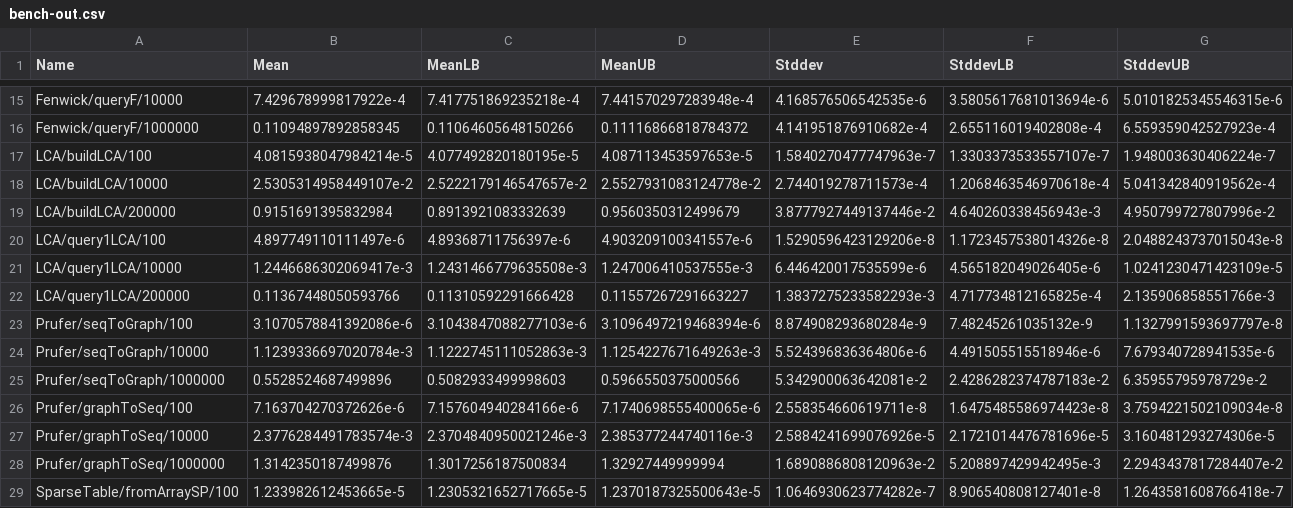
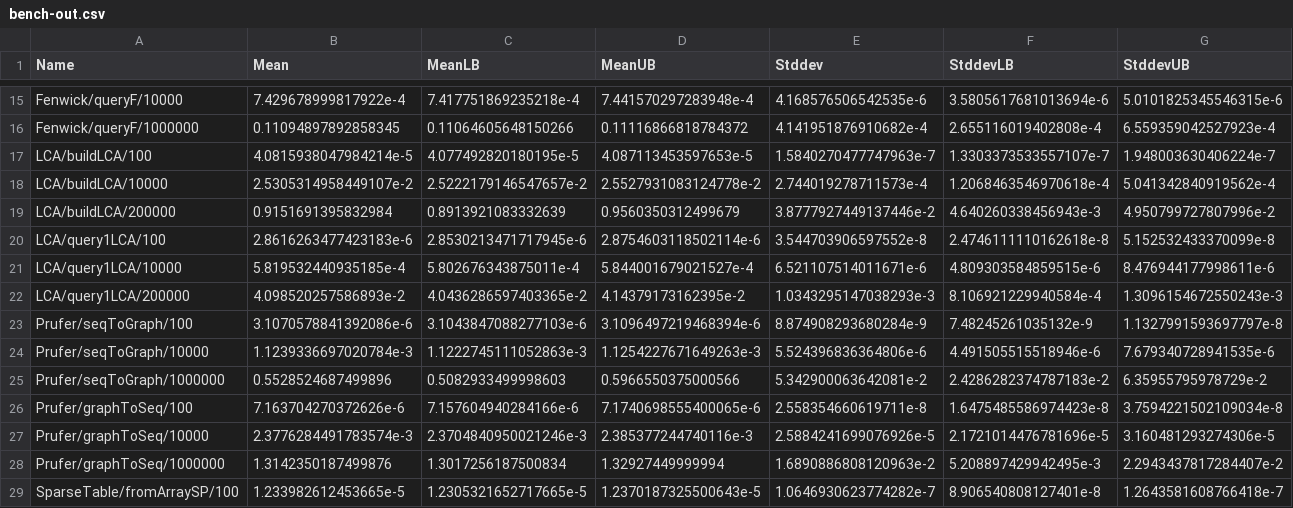
Before and after one commit to meooow25/haccepted, a CSV file: bench-out/bench-out.csv, drawn as a sheet; only a part is shown, gaps mark what is left out.

```diff
--- a/bench-out/bench-out.csv
+++ b/bench-out/bench-out.csv
@@ -19,5 +19,5 @@ LCA/buildLCA/10000,2.5305314958449107e-2,2.5222179146547657e-2,2.552793108312477
 LCA/buildLCA/200000,0.9151691395832984,0.8913921083332639,0.9560350312499679,3.8777927449137446e-2,4.640260338456943e-3,4.950799727807996e-2
-LCA/query1LCA/100,4.897749110111497e-6,4.89368711756397e-6,4.903209100341557e-6,1.5290596423129206e-8,1.1723457538014326e-8,2.0488243737015043e-8
-LCA/query1LCA/10000,1.2446686302069417e-3,1.2431466779635508e-3,1.247006410537555e-3,6.446420017535599e-6,4.565182049026405e-6,1.0241230471423109e-5
-LCA/query1LCA/200000,0.11367448050593766,0.11310592291666428,0.11557267291663227,1.3837275233582293e-3,4.717734812165825e-4,2.135906858551766e-3
+LCA/query1LCA/100,2.8616263477423183e-6,2.8530213471717945e-6,2.8754603118502114e-6,3.544703906597552e-8,2.4746111110162618e-8,5.152532433370099e-8
+LCA/query1LCA/10000,5.819532440935185e-4,5.802676343875011e-4,5.844001679021527e-4,6.521107514011671e-6,4.809303584859515e-6,8.476944177998611e-6
+LCA/query1LCA/200000,4.098520257586893e-2,4.0436286597403365e-2,4.14379173162395e-2,1.0343295147038293e-3,8.106921229940584e-4,1.3096154672550243e-3
 Prufer/seqToGraph/100,3.1070578841392086e-6,3.1043847088277103e-6,3.1096497219468394e-6,8.874908293680284e-9,7.48245261035132e-9,1.1327991593697797e-8
```
Also changed, not shown: 2 other files.
